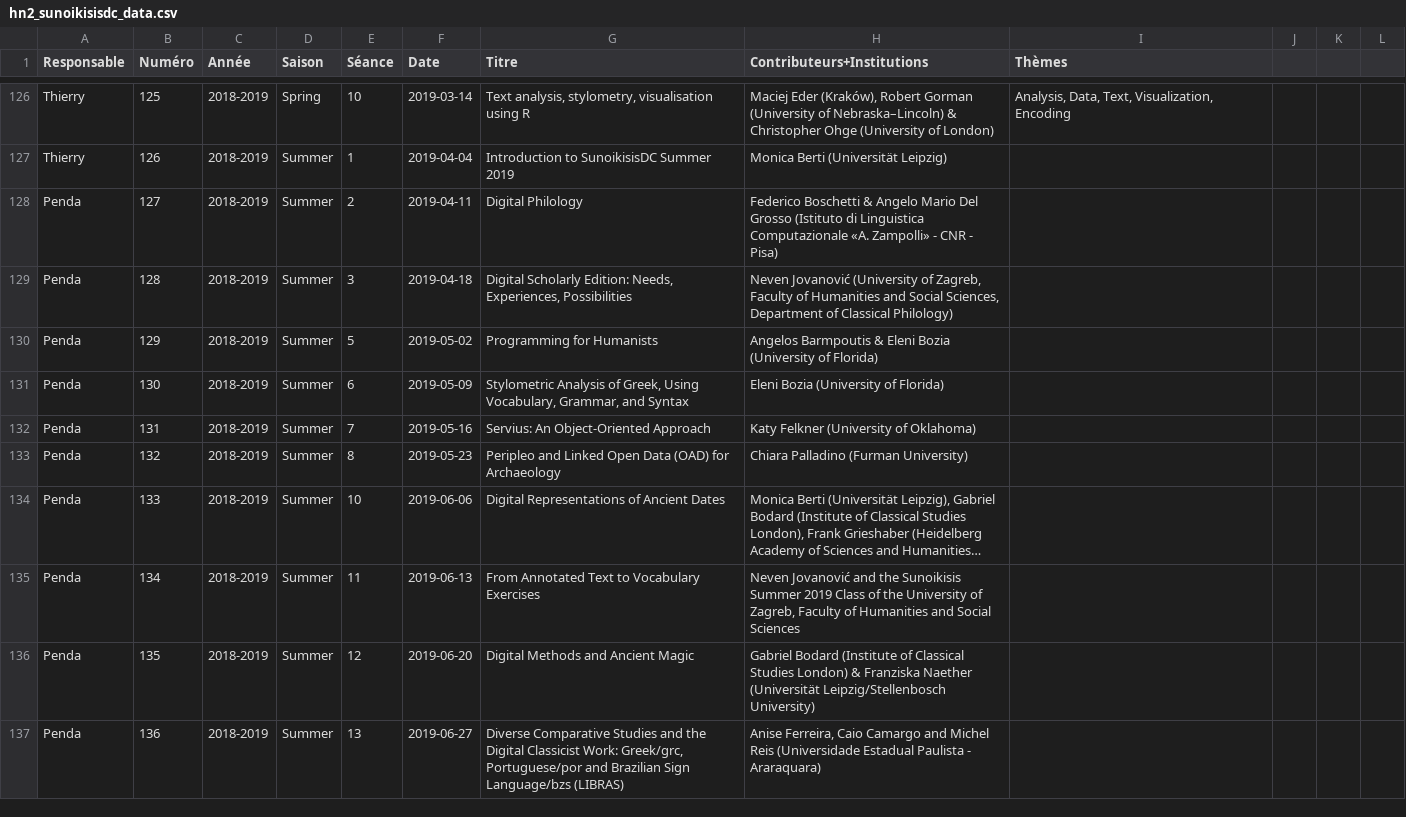
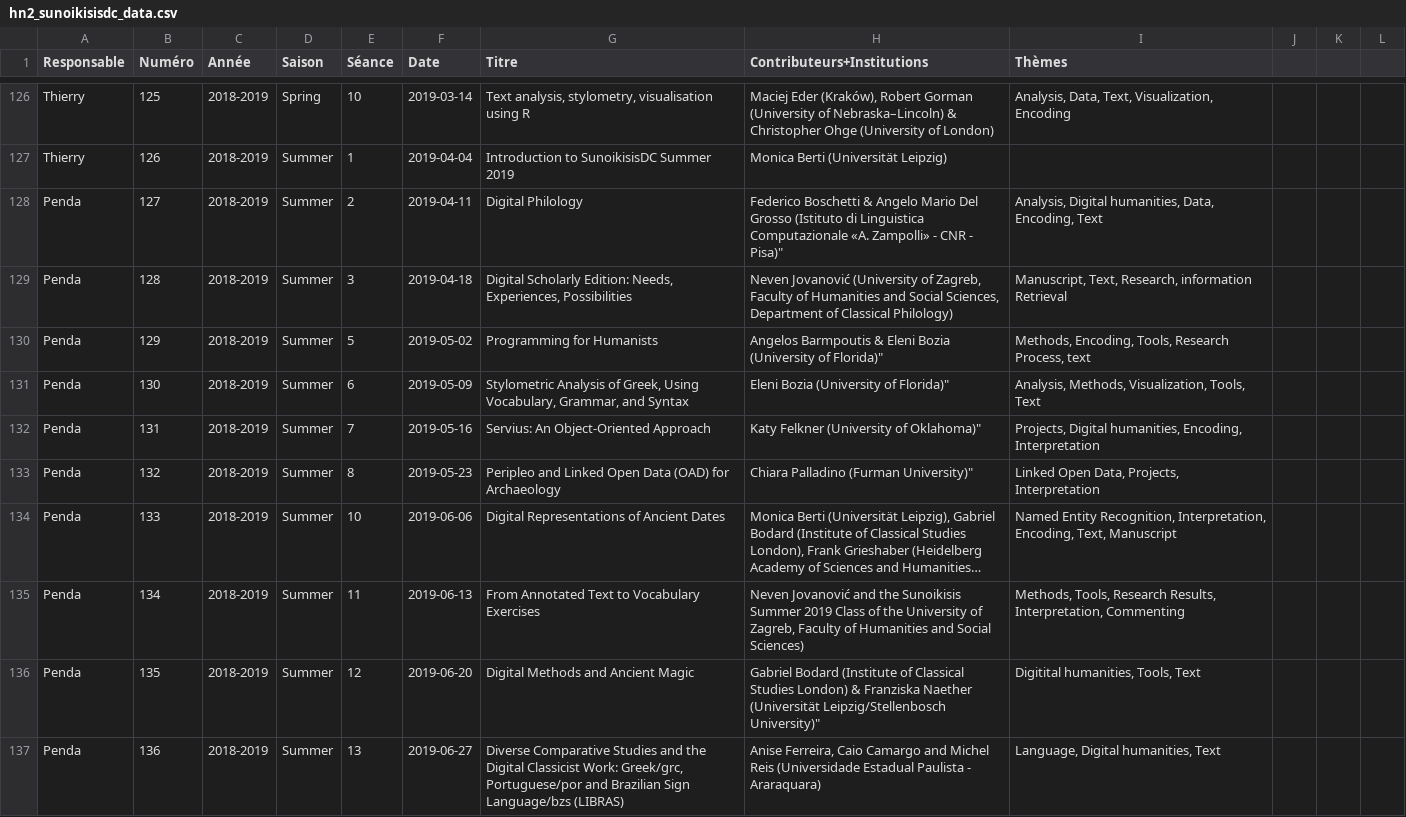
Before and after one commit to classnum/hn2_sunoikisisdc, a CSV file: hn2_sunoikisisdc_data.csv, drawn as a sheet; only a part is shown, gaps mark what is left out; long unchanged cells end in …; the diff covers the shown part only; the diff names each change by its address in the sheet, - before the commit and + after, or states it on an @@ line.

Commit message:
Update hn2_sunoikisisdc_data.csv
Add themes in csv, summer 2019 and fall 2019

```diff
--- a/hn2_sunoikisisdc_data.csv
+++ b/hn2_sunoikisisdc_data.csv
-H128 (Contributeurs+Institutions): …CNR - Pisa)
+H128 (Contributeurs+Institutions): …CNR - Pisa)"
-I128 (Thèmes): (empty)
+I128 (Thèmes): Analysis, Digital humanities, Data, Encoding, Text
-I129 (Thèmes): (empty)
+I129 (Thèmes): Manuscript, Text, Research, information Retrieval
-H130 (Contributeurs+Institutions): …(University of Florida)
+H130 (Contributeurs+Institutions): …(University of Florida)"
-I130 (Thèmes): (empty)
+I130 (Thèmes): Methods, Encoding, Tools, Research Process, text
-H131 (Contributeurs+Institutions): Eleni Bozia (University of Florida)
+H131 (Contributeurs+Institutions): Eleni Bozia (University of Florida)"
-I131 (Thèmes): (empty)
+I131 (Thèmes): Analysis, Methods, Visualization, Tools, Text
-H132 (Contributeurs+Institutions): Katy Felkner (University of Oklahoma)
+H132 (Contributeurs+Institutions): Katy Felkner (University of Oklahoma)"
-I132 (Thèmes): (empty)
+I132 (Thèmes): Projects, Digital humanities, Encoding, Interpretation
-H133 (Contributeurs+Institutions): Chiara Palladino (Furman University)
+H133 (Contributeurs+Institutions): Chiara Palladino (Furman University)"
-I133 (Thèmes): (empty)
+I133 (Thèmes): Linked Open Data, Projects, Interpretation
-I134 (Thèmes): (empty)
+I134 (Thèmes): Named Entity Recognition, Interpretation, Encoding, Text, Manuscript
-H135 (Contributeurs+Institutions): …and Social Sciences
+H135 (Contributeurs+Institutions): …and Social Sciences)
-I135 (Thèmes): (empty)
+I135 (Thèmes): Methods, Tools, Research Results, Interpretation, Commenting
-H136 (Contributeurs+Institutions): …(Universität Leipzig/Stellenbosch University)
+H136 (Contributeurs+Institutions): …(Universität Leipzig/Stellenbosch University)"
-I136 (Thèmes): (empty)
+I136 (Thèmes): Digitital humanities, Tools, Text
-I137 (Thèmes): (empty)
+I137 (Thèmes): Language, Digital humanities, Text
```
Also changed, not shown: 16 edited cells elsewhere in this file.
